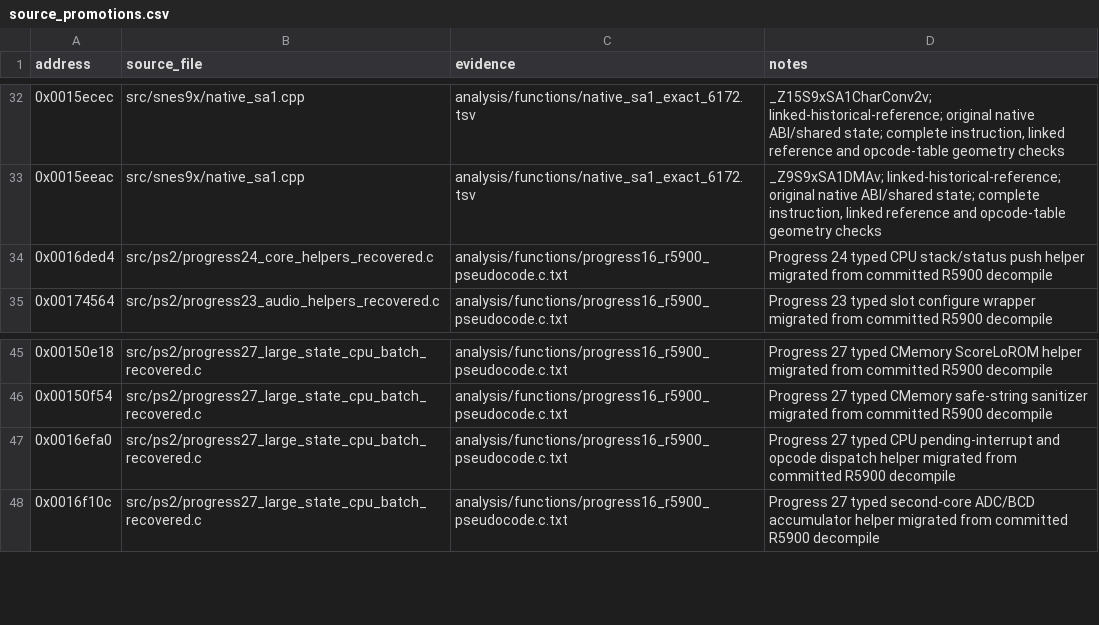
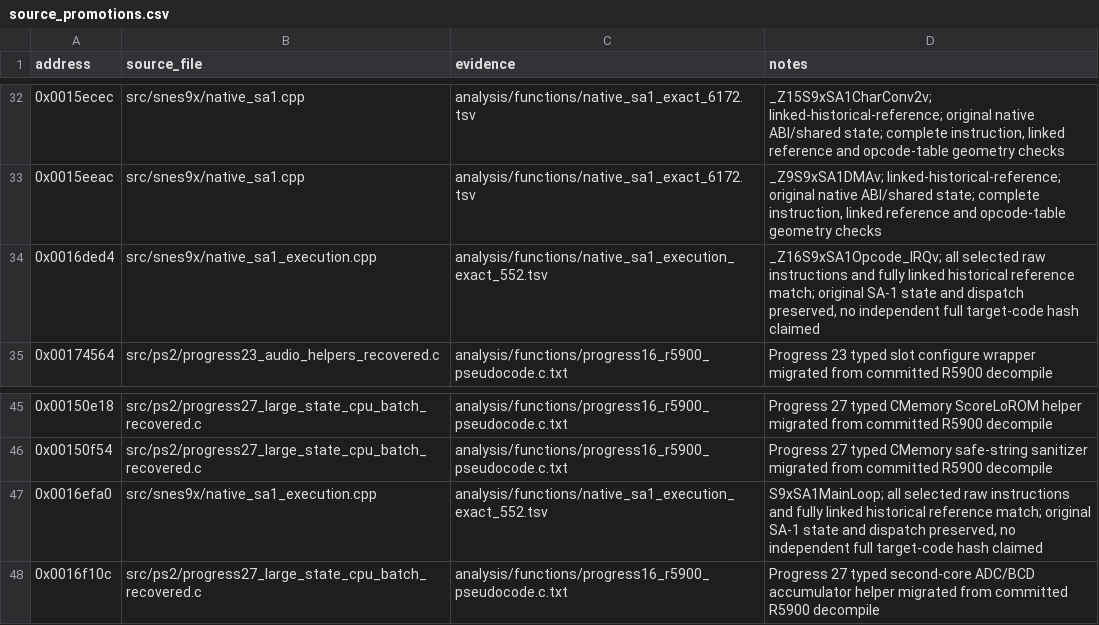
Before and after one commit to ReyFxck/SNESstation-Decomp, a CSV file: analysis/source_promotions.csv, drawn as a sheet; only a part is shown, gaps mark what is left out.

Commit message:
Recover native SA-1 instruction dispatch and IRQ entry
Preserve all 552 original instruction bytes and compare complete linked historical functions. Reproduce the frozen 21872-byte SA1CPU data digest using actual opcode, helper, shared-state and personality addresses.

Integrate the 166th canonical translation unit and retire the SA-1 loop address anchor. Preserve frozen binary evidence while refreshing consumer provenance. Validate all 73 recovery proofs, 604 tool tests, canonical EE compilation and namespace closure.

```diff
--- a/analysis/source_promotions.csv
+++ b/analysis/source_promotions.csv
@@ -33,3 +33,3 @@ address,source_file,evidence,notes
 0x0015eeac,src/snes9x/native_sa1.cpp,analysis/functions/native_sa1_exact_6172.tsv,"_Z9S9xSA1DMAv; linked-historical-reference; original native ABI/shared state; complete instruction, linked reference and opcode-table geometry checks"
-0x0016ded4,src/ps2/progress24_core_helpers_recovered.c,analysis/functions/progress16_r5900_pseudocode.c.txt,Progress 24 typed CPU stack/status push helper migrated from committed R5900 decompile
+0x0016ded4,src/snes9x/native_sa1_execution.cpp,analysis/functions/native_sa1_execution_exact_552.tsv,"_Z16S9xSA1Opcode_IRQv; all selected raw instructions and fully linked historical reference match; original SA-1 state and dispatch preserved, no independent full target-code hash claimed"
 0x00174564,src/ps2/progress23_audio_helpers_recovered.c,analysis/functions/progress16_r5900_pseudocode.c.txt,Progress 23 typed slot configure wrapper migrated from committed R5900 decompile
@@ -46,3 +46,3 @@ address,source_file,evidence,notes
 0x00150f54,src/ps2/progress27_large_state_cpu_batch_recovered.c,analysis/functions/progress16_r5900_pseudocode.c.txt,Progress 27 typed CMemory safe-string sanitizer migrated from committed R5900 decompile
-0x0016efa0,src/ps2/progress27_large_state_cpu_batch_recovered.c,analysis/functions/progress16_r5900_pseudocode.c.txt,Progress 27 typed CPU pending-interrupt and opcode dispatch helper migrated from committed R5900 decompile
+0x0016efa0,src/snes9x/native_sa1_execution.cpp,analysis/functions/native_sa1_execution_exact_552.tsv,"S9xSA1MainLoop; all selected raw instructions and fully linked historical reference match; original SA-1 state and dispatch preserved, no independent full target-code hash claimed"
 0x0016f10c,src/ps2/progress27_large_state_cpu_batch_recovered.c,analysis/functions/progress16_r5900_pseudocode.c.txt,Progress 27 typed second-core ADC/BCD accumulator helper migrated from committed R5900 decompile
```
Also changed, not shown: analysis/link_identity/provider_frontier_closure.tsv, analysis/source_tree/defined_symbol_ownership.tsv, 34 other files.
